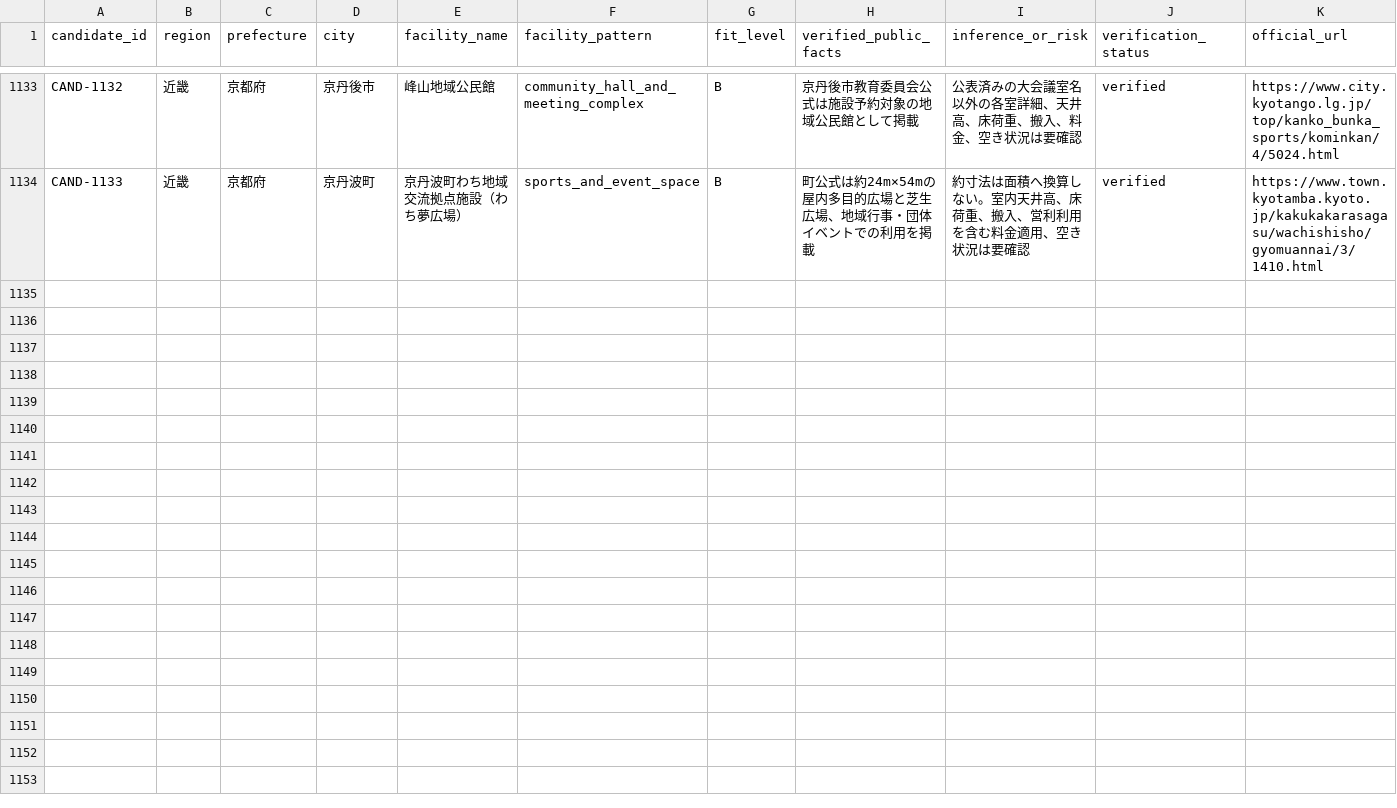
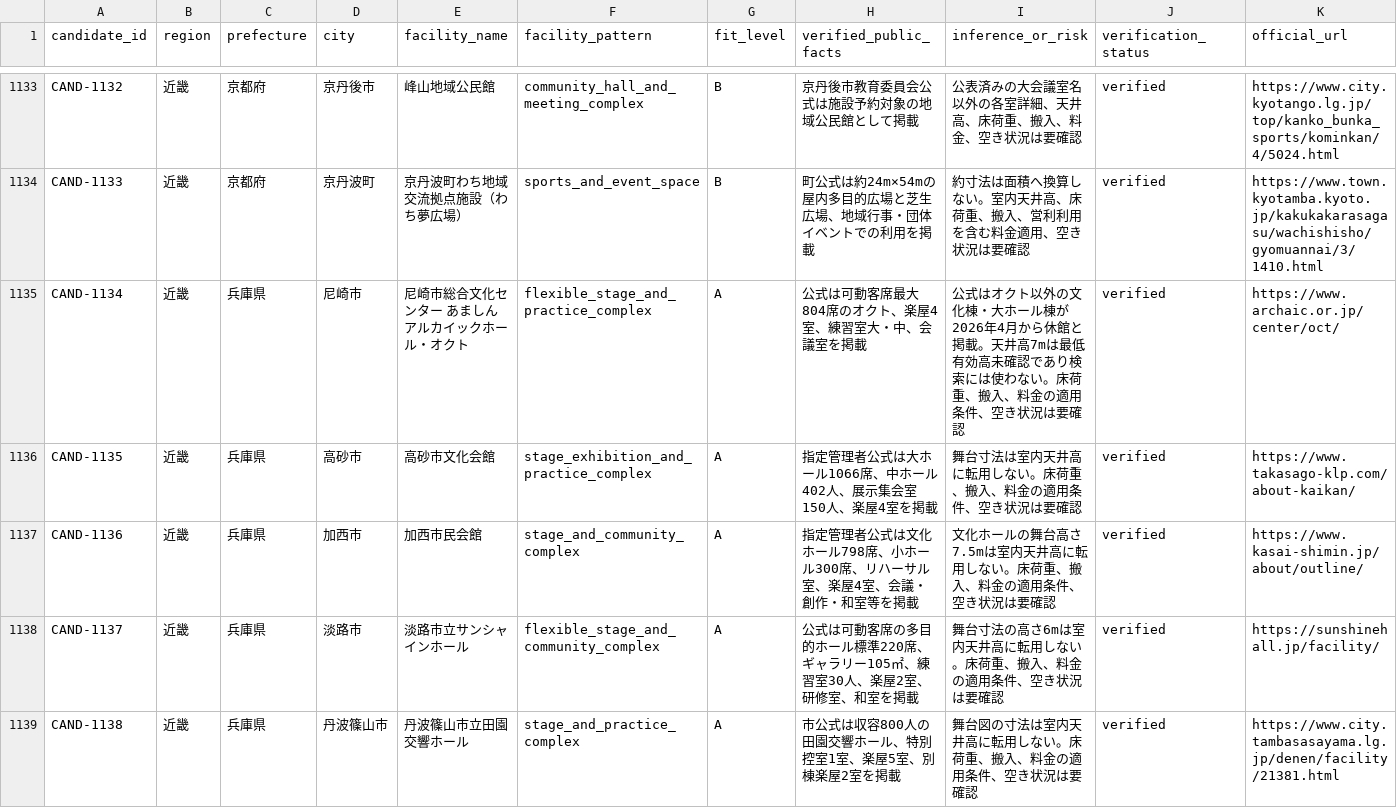
Before and after one commit to aratama-ship-it/venue-monosashi, a CSV file: data/candidate-venues.csv, drawn as a sheet; only a part is shown, gaps mark what is left out; the diff names each change by its address in the sheet, - before the commit and + after, or states it on an @@ line.

Commit message:
Expand Hyogo official venue coverage

```diff
--- a/data/candidate-venues.csv
+++ b/data/candidate-venues.csv
+row 1135: CAND-1134 | 近畿 | 兵庫県 | 尼崎市 | 尼崎市総合文化センター あましんアルカイックホール・オクト | flexible_stage_and_practice_complex | A | 公式は可動客席最大804席のオクト、楽屋4室、練習室大・中、会議室を掲載 | 公式はオクト以外の文化棟・大ホール棟が2026年4月から休館と掲載。天井高7mは最低有効高未確認であり検索には使わない。床荷重、搬入、料金の適用条件、空き状況は要確認 | verified | https://www.archaic.or.jp/center/oct/
+row 1136: CAND-1135 | 近畿 | 兵庫県 | 高砂市 | 高砂市文化会館 | stage_exhibition_and_practice_complex | A | 指定管理者公式は大ホール1066席、中ホール402人、展示集会室150人、楽屋4室を掲載 | 舞台寸法は室内天井高に転用しない。床荷重、搬入、料金の適用条件、空き状況は要確認 | verified | https://www.takasago-klp.com/about-kaikan/
+row 1137: CAND-1136 | 近畿 | 兵庫県 | 加西市 | 加西市民会館 | stage_and_community_complex | A | 指定管理者公式は文化ホール798席、小ホール300席、リハーサル室、楽屋4室、会議・創作・和室等を掲載 | 文化ホールの舞台高さ7.5mは室内天井高に転用しない。床荷重、搬入、料金の適用条件、空き状況は要確認 | verified | https://www.kasai-shimin.jp/about/outline/
+row 1138: CAND-1137 | 近畿 | 兵庫県 | 淡路市 | 淡路市立サンシャインホール | flexible_stage_and_community_complex | A | 公式は可動客席の多目的ホール標準220席、ギャラリー105㎡、練習室30人、楽屋2室、研修室、和室を掲載 | 舞台寸法の高さ6mは室内天井高に転用しない。床荷重、搬入、料金の適用条件、空き状況は要確認 | verified | https://sunshinehall.jp/facility/
+row 1139: CAND-1138 | 近畿 | 兵庫県 | 丹波篠山市 | 丹波篠山市立田園交響ホール | stage_and_practice_complex | A | 市公式は収容800人の田園交響ホール、特別控室1室、楽屋5室、別棟楽屋2室を掲載 | 舞台図の寸法は室内天井高に転用しない。床荷重、搬入、料金の適用条件、空き状況は要確認 | verified | https://www.city.tambasasayama.lg.jp/denen/facility/21381.html
```
Also changed, not shown: data/prefecture-expansion-status.csv, 2 other files.
